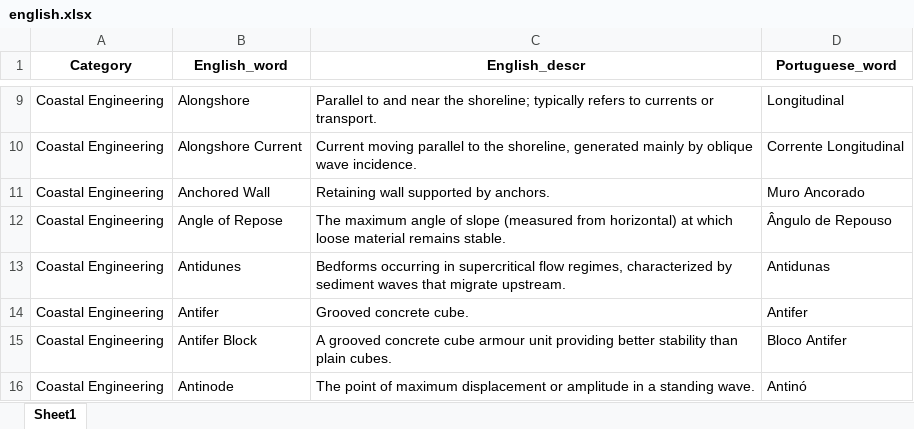
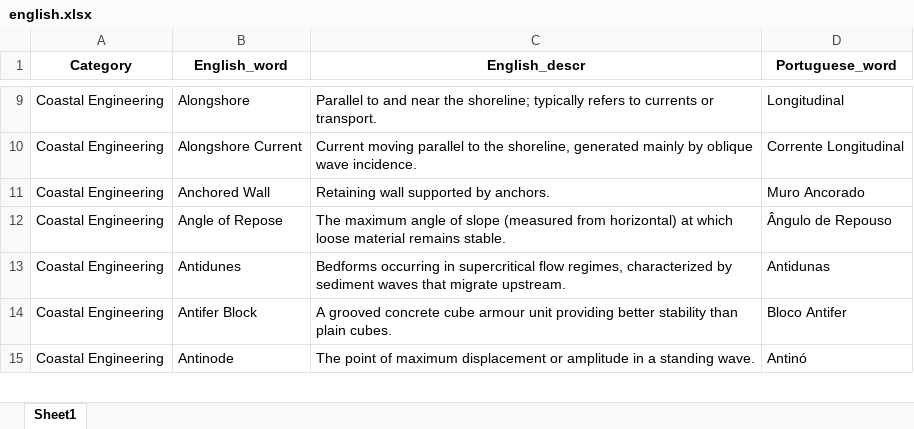
Before and after one commit to ricbencar/multilingual-engineering-glossary, an Excel workbook: english.xlsx, sheet Sheet1, drawn as a sheet; only a part is shown, gaps mark what is left out; values as stored, in another font and other column widths than the file's, no borders; the diff names each change by its address in the sheet, - before the commit and + after, or states it on an @@ line.

```diff
--- a/english.xlsx (sheet Sheet1)
+++ b/english.xlsx (sheet Sheet1)
-row 14: Coastal Engineering | Antifer | Grooved concrete cube. | Antifer
```
Also changed, not shown: glossary.xlsx, 3 other files.
